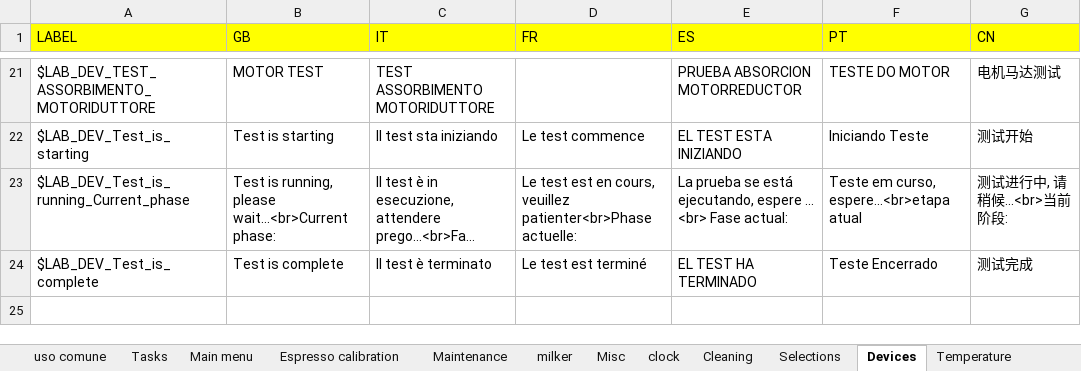
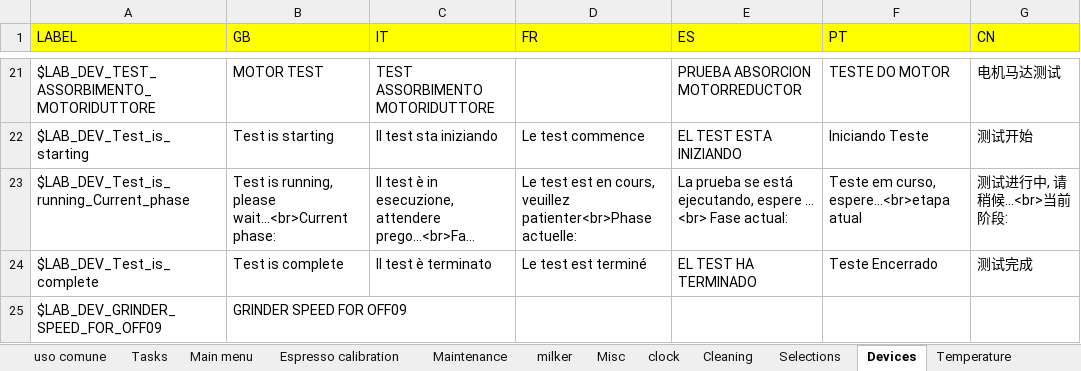
Before and after one commit to I1kham/gpu-fts-nestle-2019, an Excel workbook: MenuProgTranslator/translations.xlsx, sheet Devices, drawn as a sheet; only a part is shown, gaps mark what is left out; long unchanged cells end in …; values as stored, in another font and other column widths than the file's, no borders; the diff names each change by its address in the sheet, - before the commit and + after, or states it on an @@ line.

Commit message:
Aggiunta funzionalità in menu prog DEVICES > MICRO > GRINDER SPEED FOR OFF 09 Si attiva solo se la macchina è multibona e il gruppo è micro

```diff
--- a/MenuProgTranslator/translations.xlsx (sheet Devices)
+++ b/MenuProgTranslator/translations.xlsx (sheet Devices)
+row 25: $LAB_DEV_GRINDER_SPEED_FOR_OFF09 | GRINDER SPEED FOR OFF09
```
Also changed, not shown: sheet uso comune, 31 other files.
